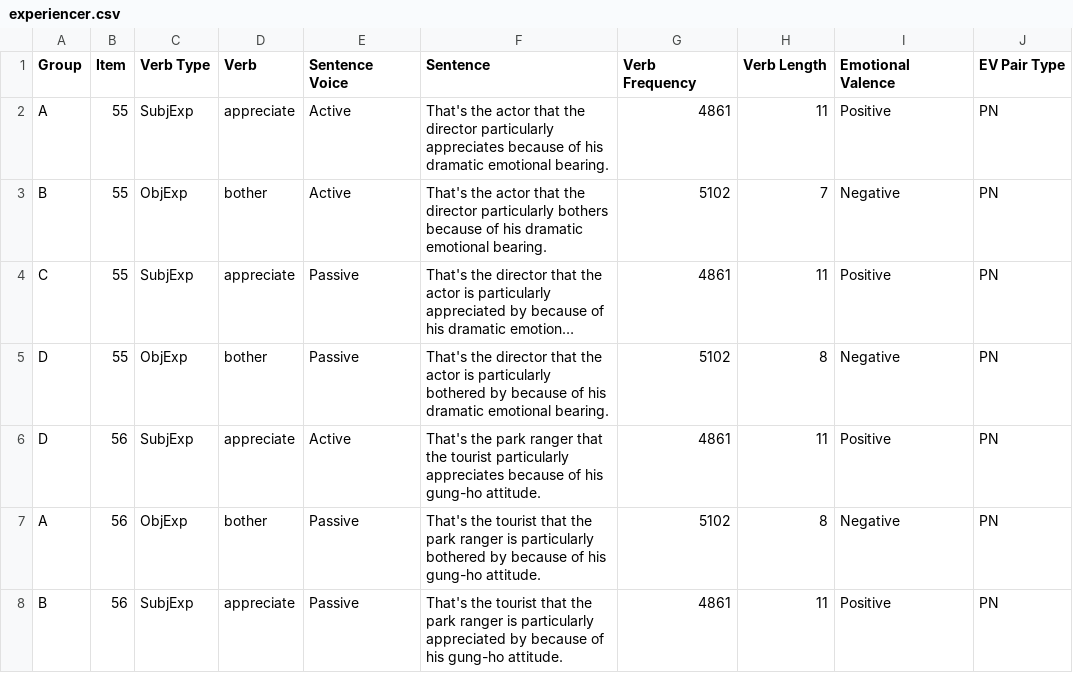
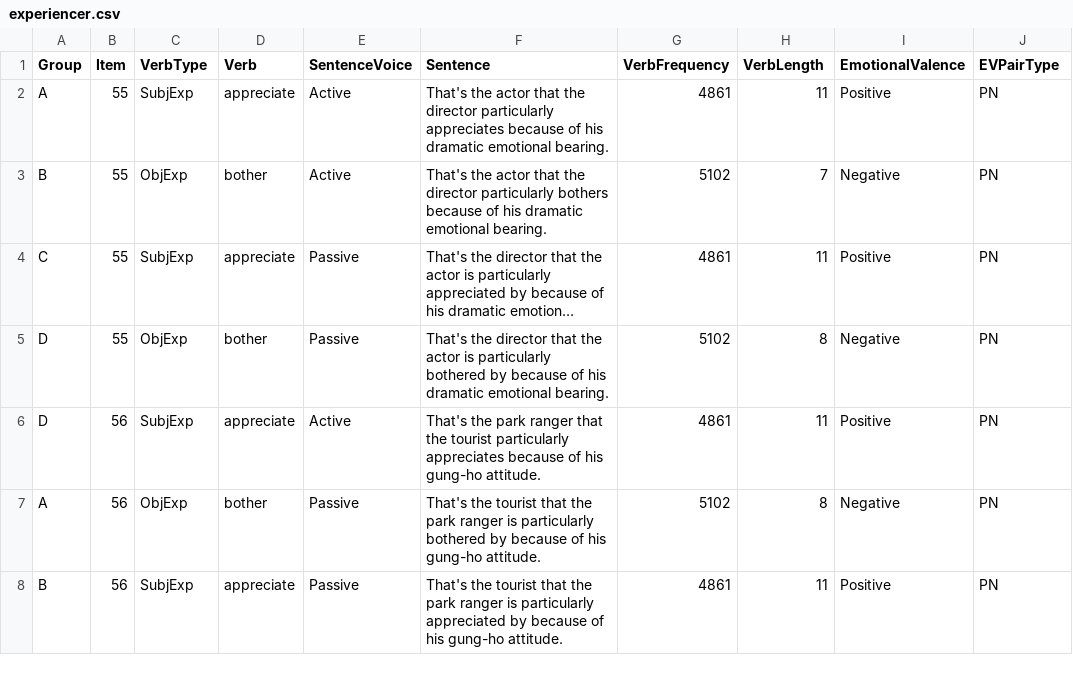
Before and after one commit to mawilson1234/Emperor, a CSV file: chunk_includes/experiencer.csv, drawn as a sheet; only a part is shown; long unchanged cells end in ….

```diff
--- a/chunk_includes/experiencer.csv
+++ b/chunk_includes/experiencer.csv
@@ -1,2 +1,2 @@
-Group,Item,Verb Type,Verb,Sentence Voice,Sentence,Verb Frequency,Verb Length,Emotional Valence,EV Pair Type
+Group,Item,VerbType,Verb,SentenceVoice,Sentence,VerbFrequency,VerbLength,EmotionalValence,EVPairType
 A,55,SubjExp,appreciate,Active,That's the actor that the director particularly appreciates because of his dramatic emotional bearing.,4861,11,Positive,PN
```
Also changed, not shown: chunk_includes/whif.csv, 1 other file.
